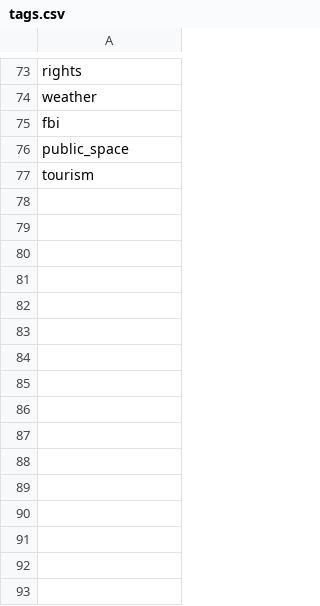
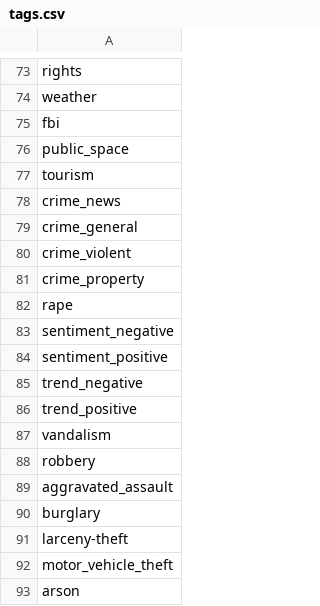
Before and after one commit to alsbhn/City-Name-Entity-Linker, a CSV file: annotation/tags.csv, drawn as a sheet; only a part is shown, gaps mark what is left out.

```diff
--- a/annotation/tags.csv
+++ b/annotation/tags.csv
@@ -77 +77,17 @@ public_space
 tourism
+crime_news
+crime_general
+crime_violent
+crime_property
+rape
+sentiment_negative
+sentiment_positive
+trend_negative
+trend_positive
+vandalism
+robbery
+aggravated_assault
+burglary
+larceny-theft
+motor_vehicle_theft
+arson
```
Also changed, not shown: 11 other files.
